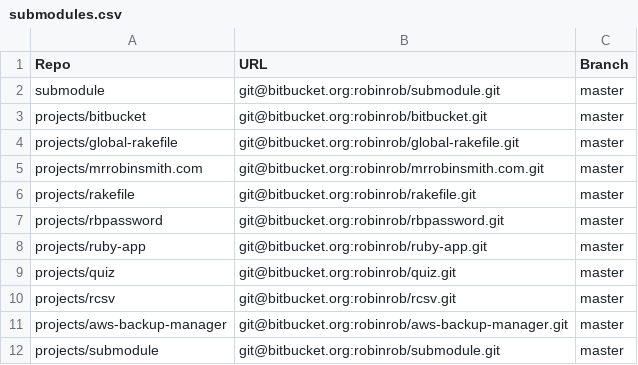
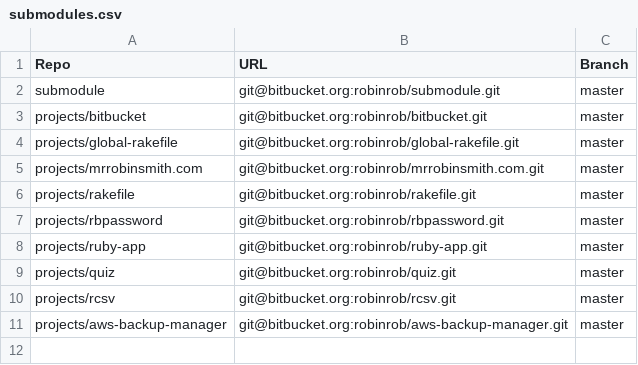
Before and after one commit to robinrob/ruby, a CSV file: submodules.csv, drawn as a sheet; the diff names each change by its address in the sheet, - before the commit and + after, or states it on an @@ line.

Commit message:
Auto-update

```diff
--- a/submodules.csv
+++ b/submodules.csv
-row 12: projects/submodule | git@bitbucket.org:robinrob/submodule.git | master
```
